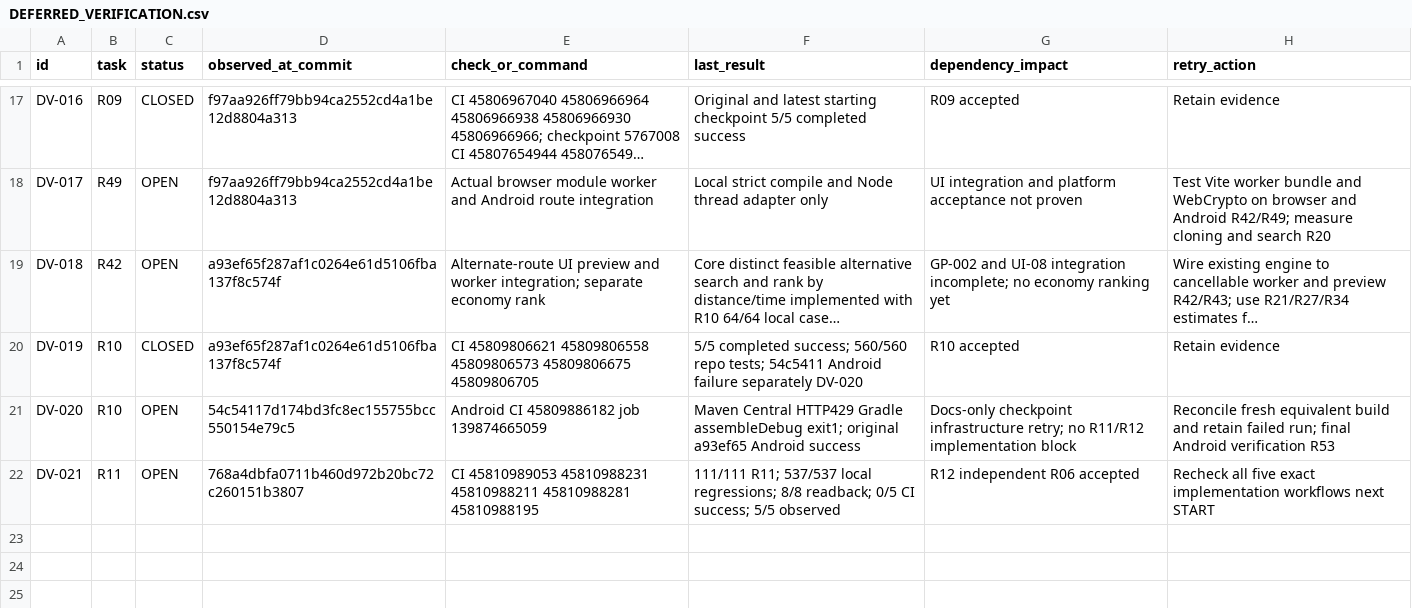
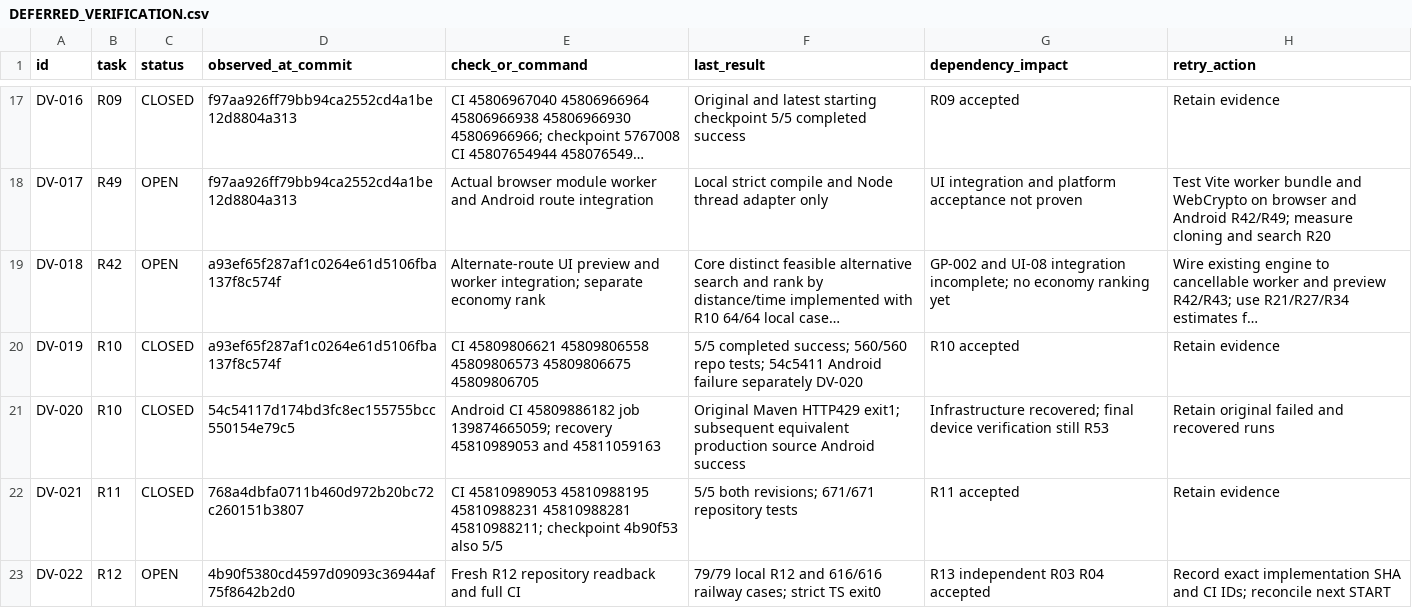
Before and after one commit to S2zxx0zxx/Railway-Ceo-, a CSV file: docs/railway/DEFERRED_VERIFICATION.csv, drawn as a sheet; only a part is shown, gaps mark what is left out; long unchanged cells end in …; the diff names each change by its address in the sheet, - before the commit and + after, or states it on an @@ line.

Commit message:
R12: implement versioned rolling stock catalog and evidence validation

```diff
--- a/docs/railway/DEFERRED_VERIFICATION.csv
+++ b/docs/railway/DEFERRED_VERIFICATION.csv
-C21:C22 (status): OPEN
+C21:C22 (status): CLOSED
-E21 (check_or_command): …45809886182 job 139874665059
+E21 (check_or_command): …45809886182 job 139874665059; recovery 45810989053 and 45811059163
-F21 (last_result): Maven Central HTTP429 Gradle assembleDebug exit1; original a93ef65 Android success
+F21 (last_result): Original Maven HTTP429 exit1; subsequent equivalent production source Android success
-G21 (dependency_impact): Docs-only checkpoint infrastructure retry; no R11/R12 implementation block
+G21 (dependency_impact): Infrastructure recovered; final device verification still R53
-H21 (retry_action): Reconcile fresh equivalent build and retain failed run; final Android verification R53
+H21 (retry_action): Retain original failed and recovered runs
-E22 (check_or_command): CI 45810989053 45810988231 45810988211 45810988281 45810988195
+E22 (check_or_command): CI 45810989053 45810988195 45810988231 45810988281 45810988211; checkpoint 4b90f53 also 5/5
-F22 (last_result): 111/111 R11; 537/537 local regressions; 8/8 readback; 0/5 CI success; 5/5 observed
+F22 (last_result): 5/5 both revisions; 671/671 repository tests
-G22 (dependency_impact): R12 independent R06 accepted
+G22 (dependency_impact): R11 accepted
-H22 (retry_action): Recheck all five exact implementation workflows next START
+H22 (retry_action): Retain evidence
+row 23: DV-022 | R12 | OPEN | 4b90f5380cd4597d09093c36944af75f8642b2d0 | Fresh R12 repository readback and full CI | 79/79 local R12 and 616/616 railway cases; strict TS exit0 | R13 independent R03 R04 accepted | Record exact implementation SHA and CI IDs; reconcile next START
```
Also changed, not shown: docs/railway/EXECUTION_LEDGER.csv, 7 other files.
